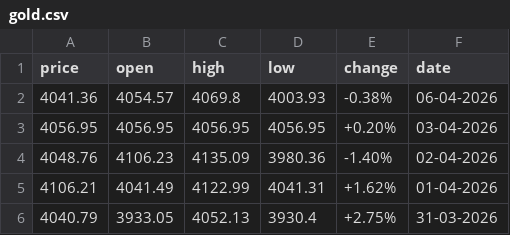
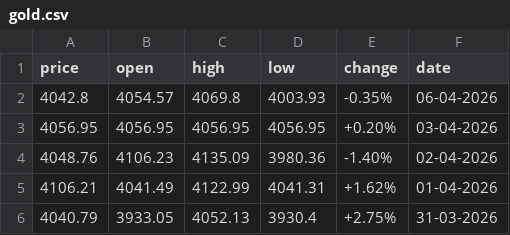
Before and after one commit to diogo-va/csv_test, a CSV file: gold.csv, drawn as a sheet.

```diff
--- a/gold.csv
+++ b/gold.csv
@@ -1,3 +1,3 @@
 price	open	high	low	change	date
-4041.36	4054.57	4069.8	4003.93	-0.38%	06-04-2026
+4042.8	4054.57	4069.8	4003.93	-0.35%	06-04-2026
 4056.95	4056.95	4056.95	4056.95	+0.20%	03-04-2026
```
Also changed, not shown: fx.csv, market.csv.
